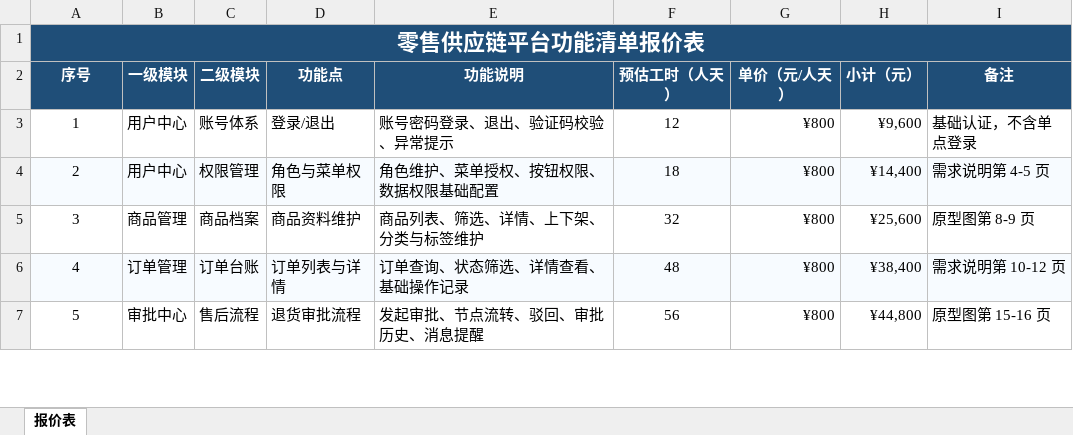
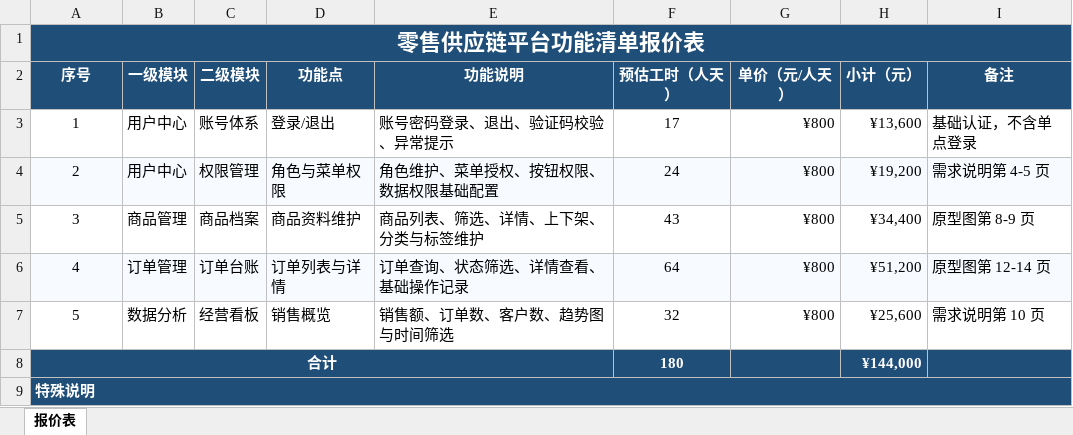
Before and after one commit to xiaolinVV/agents-skills, an Excel workbook: software-quote-builder/assets/quote-sample-preview.xlsx, sheet 报价表, drawn as a sheet; only a part is shown; values as stored, in another font and other column widths than the file's, no borders; addresses are those after the commit; the diff covers the shown part only; the diff names each change by its address in the sheet, - before the commit and + after, or states it on an @@ line.

```diff
--- a/software-quote-builder/assets/quote-sample-preview.xlsx (sheet 报价表)
+++ b/software-quote-builder/assets/quote-sample-preview.xlsx (sheet 报价表)
-F3 (预估工时（人天）): 12
+F3 (预估工时（人天）): 17
-H3 (小计（元）): ¥9,600
+H3 (小计（元）): ¥13,600
-F4 (预估工时（人天）): 18
+F4 (预估工时（人天）): 24
-H4 (小计（元）): ¥14,400
+H4 (小计（元）): ¥19,200
-F5 (预估工时（人天）): 32
+F5 (预估工时（人天）): 43
-H5 (小计（元）): ¥25,600
+H5 (小计（元）): ¥34,400
-F6 (预估工时（人天）): 48
+F6 (预估工时（人天）): 64
-H6 (小计（元）): ¥38,400
+H6 (小计（元）): ¥51,200
-I6 (备注): 需求说明第 10-12 页
+I6 (备注): 原型图第 12-14 页
+row 7: 5 | 数据分析 | 经营看板 | 销售概览 | 销售额、订单数、客户数、趋势图与时间筛选 | 32 | ¥800 | ¥25,600 | 需求说明第 10 页
+row 8: 合计 |  |  |  |  | 180 |  | ¥144,000
@@ column A (序号) renumbered from row 9 down @@
@@ A9 fill: none → #1F4E78, bold: off → on, text colour: black → #FFFFFF, alignment: center → left @@
+A9:I9 merged
-B9 (一级模块): 审批中心
+B9 (一级模块): (empty)
-C9 (二级模块): 售后流程
+C9 (二级模块): (empty)
-D9 (功能点): 退货审批流程
+D9 (功能点): (empty)
-E9 (功能说明): 发起审批、节点流转、驳回、审批历史、消息提醒
+E9 (功能说明): (empty)
-F9 (预估工时（人天）): 56
+F9 (预估工时（人天）): (empty)
-G9 (单价（元/人天）): ¥800
+G9 (单价（元/人天）): (empty)
-H9 (小计（元）): ¥44,800
+H9 (小计（元）): (empty)
-I9 (备注): 原型图第 15-16 页
+I9 (备注): (empty)
```
Also changed, not shown: 18 edited cells, cell formats and merged cells elsewhere in this sheet, software-quote-builder/assets/standard-quote-template.xlsx, 5 other files.
